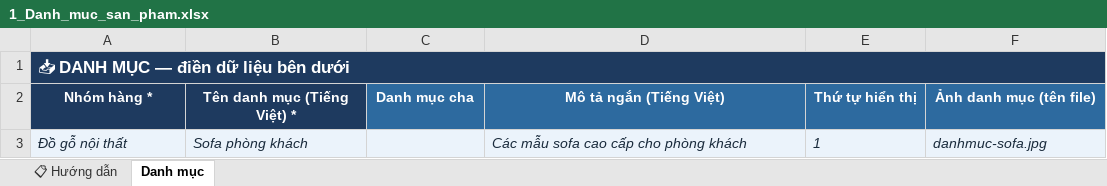
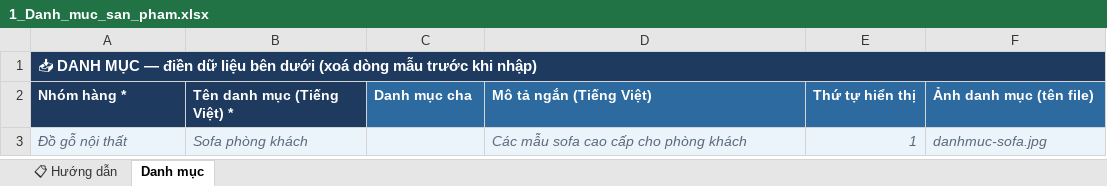
Before and after one commit to Doanhaiduy/furniture-website, an Excel workbook: ban-giao-khach-hang/file-dien-du-lieu/1_Danh_muc_san_pham.xlsx, sheet Danh mục, drawn as a sheet; values as stored, in another font and other column widths than the file's, no borders; the diff names each change by its address in the sheet, - before the commit and + after, or states it on an @@ line.

```diff
--- a/ban-giao-khach-hang/file-dien-du-lieu/1_Danh_muc_san_pham.xlsx (sheet Danh mục)
+++ b/ban-giao-khach-hang/file-dien-du-lieu/1_Danh_muc_san_pham.xlsx (sheet Danh mục)
-A1 (Nhóm hàng *): …bên dưới
+A1 (Nhóm hàng *): …bên dưới (xoá dòng mẫu trước khi nhập)
@@ A1 text size: smaller @@
-A2:F2 alignment: center
+A2:F2 alignment: left
-A3:B3 text colour: #1A2B3C
+A3:B3 text colour: #5B6B7B
-D3:F3 text colour: #1A2B3C
+D3:F3 text colour: #5B6B7B
-E3 alignment: left
+E3 alignment: right
```
Also changed, not shown: sheet 📋 Hướng dẫn, hidden cells, ban-giao-khach-hang/file-dien-du-lieu/2_Thuong_hieu.xlsx, ban-giao-khach-hang/file-dien-du-lieu/3_Showroom.xlsx, 9 other files.
